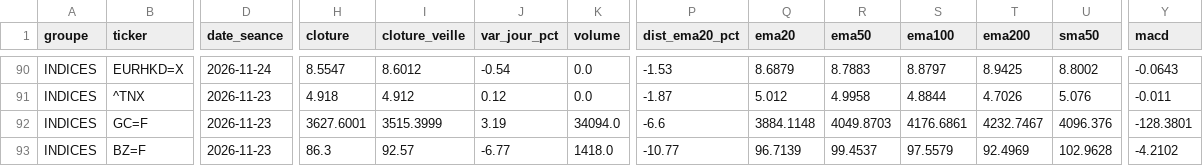
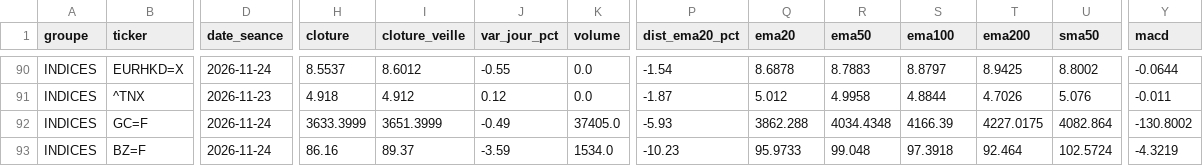
Before and after one commit to hay2ra/analyse-technique, a CSV file: data/synthese.csv, drawn as a sheet; only a part is shown, gaps mark what is left out; the diff covers the shown part only; the diff names each change by its address in the sheet, - before the commit and + after, or states it on an @@ line.

```diff
--- a/data/synthese.csv
+++ b/data/synthese.csv
-H90 (cloture): 8.5547
+H90 (cloture): 8.5537
-J90 (var_jour_pct): -0.54
+J90 (var_jour_pct): -0.55
-P90 (dist_ema20_pct): -1.53
+P90 (dist_ema20_pct): -1.54
-Q90 (ema20): 8.6879
+Q90 (ema20): 8.6878
-Y90 (macd): -0.0643
+Y90 (macd): -0.0644
-D92:D93 (date_seance): 2026-11-23
+D92:D93 (date_seance): 2026-11-24
-H92 (cloture): 3627.6001
+H92 (cloture): 3633.3999
-I92 (cloture_veille): 3515.3999
+I92 (cloture_veille): 3651.3999
-J92 (var_jour_pct): 3.19
+J92 (var_jour_pct): -0.49
-K92 (volume): 34094.0
+K92 (volume): 37405.0
-P92 (dist_ema20_pct): -6.6
+P92 (dist_ema20_pct): -5.93
-Q92 (ema20): 3884.1148
+Q92 (ema20): 3862.288
-R92 (ema50): 4049.8703
+R92 (ema50): 4034.4348
-S92 (ema100): 4176.6861
+S92 (ema100): 4166.39
-T92 (ema200): 4232.7467
+T92 (ema200): 4227.0175
-U92 (sma50): 4096.376
+U92 (sma50): 4082.864
-Y92 (macd): -128.3801
+Y92 (macd): -130.8002
-H93 (cloture): 86.3
+H93 (cloture): 86.16
-I93 (cloture_veille): 92.57
+I93 (cloture_veille): 89.37
-J93 (var_jour_pct): -6.77
+J93 (var_jour_pct): -3.59
-K93 (volume): 1418.0
+K93 (volume): 1534.0
-P93 (dist_ema20_pct): -10.77
+P93 (dist_ema20_pct): -10.23
-Q93 (ema20): 96.7139
+Q93 (ema20): 95.9733
-R93 (ema50): 99.4537
+R93 (ema50): 99.048
-S93 (ema100): 97.5579
+S93 (ema100): 97.3918
-T93 (ema200): 92.4969
+T93 (ema200): 92.464
-U93 (sma50): 102.9628
+U93 (sma50): 102.5724
-Y93 (macd): -4.2102
+Y93 (macd): -4.3219
```
Also changed, not shown: 97 edited cells elsewhere in this file, data/scan.csv, 6 other files.
